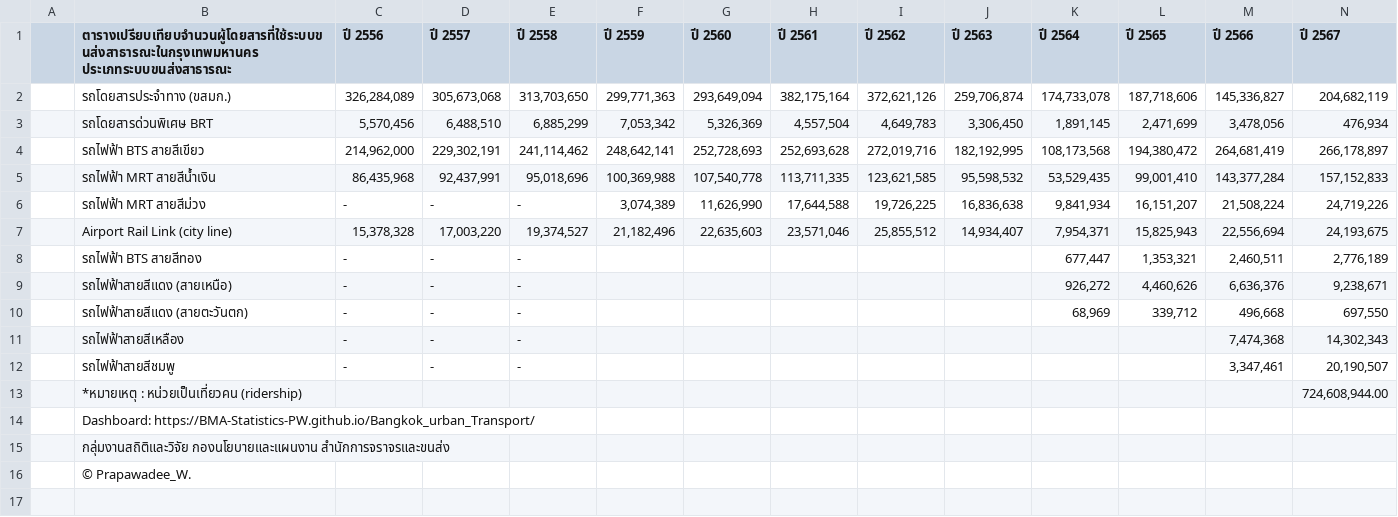
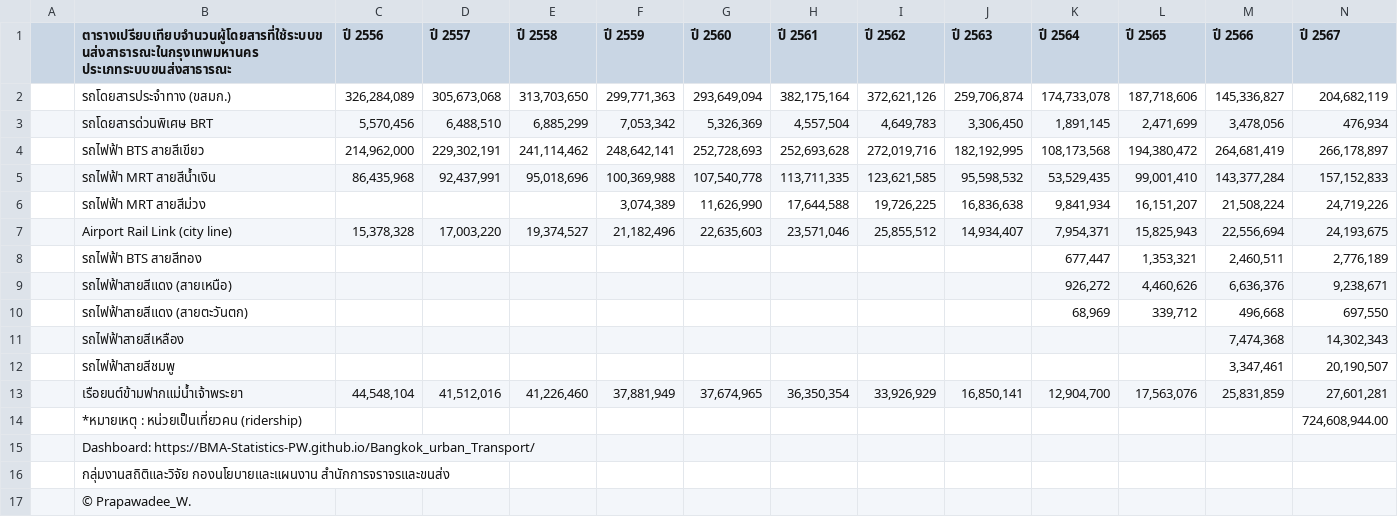
Before and after one commit to BMA-Statistics-PW/Bangkok_urban_Transport, a CSV file: dashboard-template/data/transport_report.csv, drawn as a sheet; only a part is shown; rows hold the shown columns only; the diff names each change by its address in the sheet, - before the commit and + after, or states it on an @@ line.

```diff
--- a/dashboard-template/data/transport_report.csv
+++ b/dashboard-template/data/transport_report.csv
-C6 (ปี 2556): -
+C6 (ปี 2556): (empty)
-D6 (ปี 2557): -
+D6 (ปี 2557): (empty)
-E6 (ปี 2558): -
+E6 (ปี 2558): (empty)
-C8:C12 (ปี 2556): -
+C8:C12 (ปี 2556): (empty)
-D8:D12 (ปี 2557): -
+D8:D12 (ปี 2557): (empty)
-E8:E12 (ปี 2558): -
+E8:E12 (ปี 2558): (empty)
+row 13:  | เรือยนต์ข้ามฟากแม่น้ำเจ้าพระยา | 44,548,104 | 41,512,016 | 41,226,460 | 37,881,949 | 37,674,965 | 36,350,354 | 33,926,929 | 16,850,141 | 12,904,700 | 17,563,076 | 25,831,859 | 27,601,281
```
Also changed, not shown: 1 other file.
